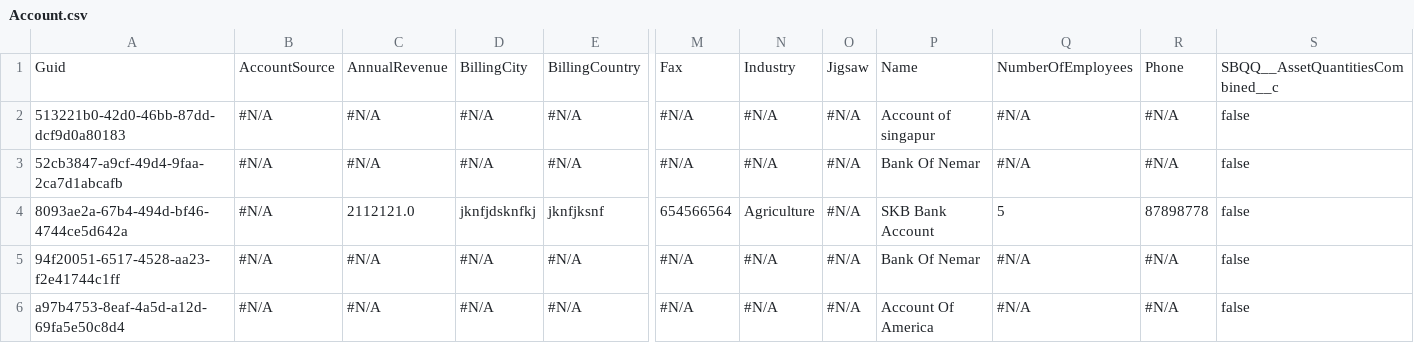
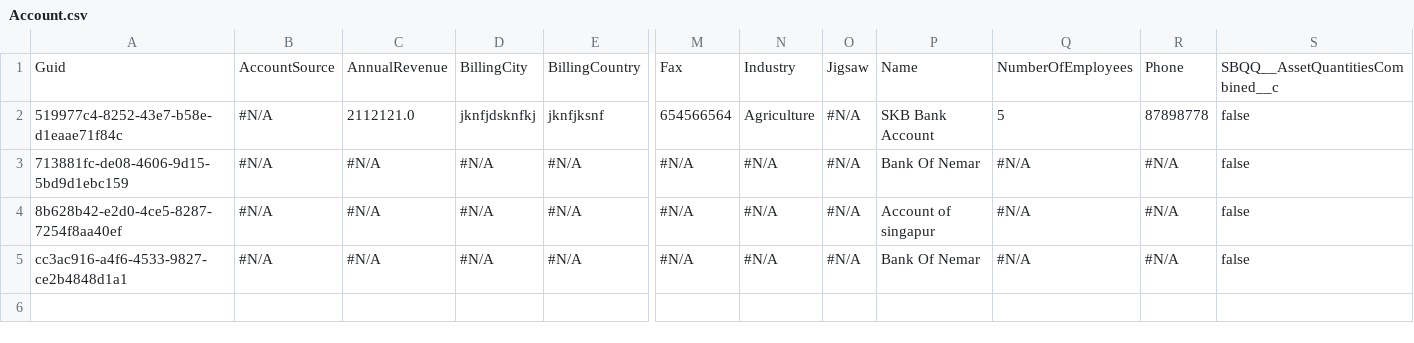
Before and after one commit to Prodlymoover/FTest, a CSV file: Account.csv, drawn as a sheet; only a part is shown, gaps mark what is left out; removed rows and columns are numbered as before the commit, all else as after; rows hold the shown columns only; the diff names each change by its address in the sheet, - before the commit and + after, or states it on an @@ line.

Commit message:
Initializing control org data into the repository

```diff
--- a/Account.csv
+++ b/Account.csv
-row 2: 513221b0-42d0-46bb-87dd-dcf9d0a80183 | #N/A | #N/A | #N/A | #N/A | #N/A | #N/A | #N/A | Account of singapur | #N/A | #N/A | false
-row 3: 52cb3847-a9cf-49d4-9faa-2ca7d1abcafb | #N/A | #N/A | #N/A | #N/A | #N/A | #N/A | #N/A | Bank Of Nemar | #N/A | #N/A | false
-A2: 8093ae2a-67b4-494d-bf46-4744ce5d642a
+A2: 519977c4-8252-43e7-b58e-d1eaae71f84c
-A3: 94f20051-6517-4528-aa23-f2e41744c1ff
+A3: 713881fc-de08-4606-9d15-5bd9d1ebc159
-A4: a97b4753-8eaf-4a5d-a12d-69fa5e50c8d4
+A4: 8b628b42-e2d0-4ce5-8287-7254f8aa40ef
-P4: Account Of America
+P4: Account of singapur
+row 5: cc3ac916-a4f6-4533-9827-ce2b4848d1a1 | #N/A | #N/A | #N/A | #N/A | #N/A | #N/A | #N/A | Bank Of Nemar | #N/A | #N/A | false
```
